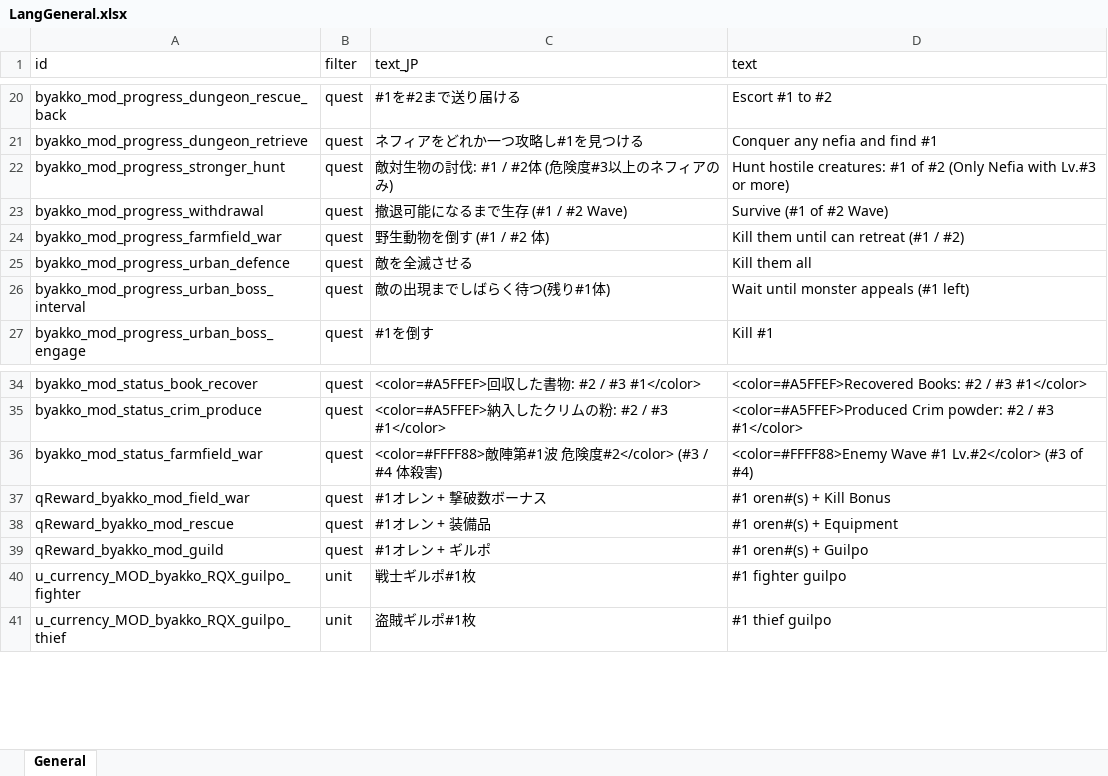
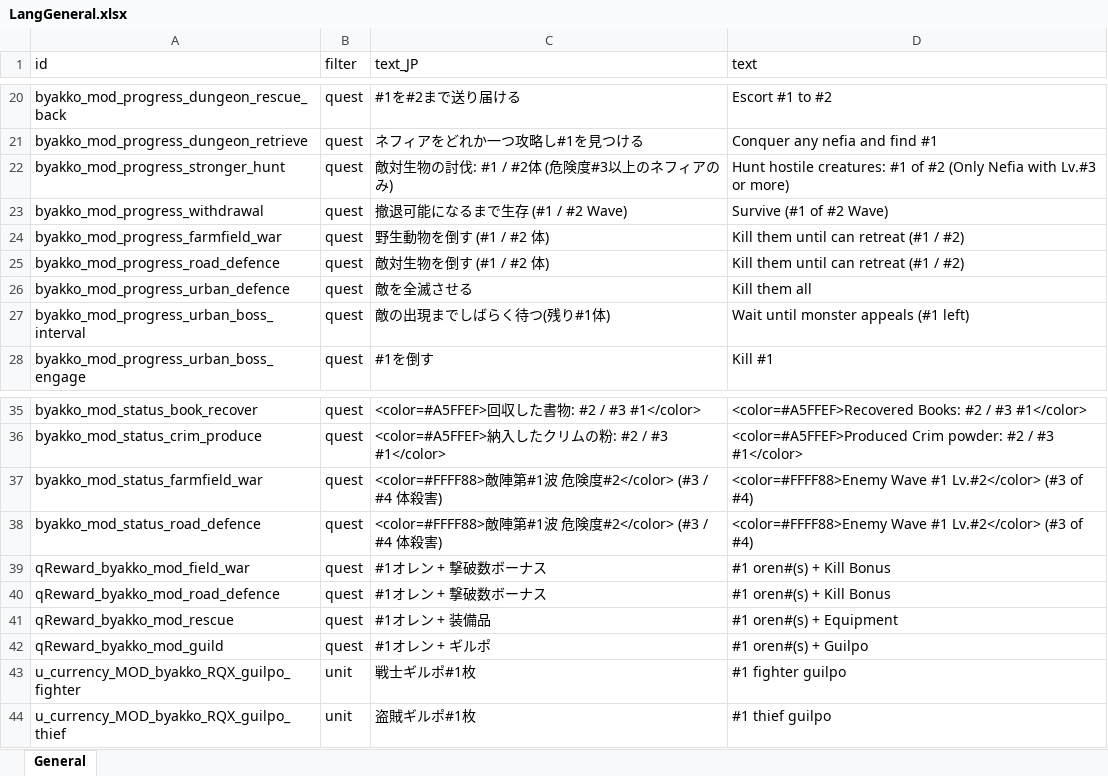
Before and after one commit to hanamegane-gif/RandomQuestExpantion, an Excel workbook: LangMod/EN/LangGeneral.xlsx, sheet General, drawn as a sheet; only a part is shown, gaps mark what is left out; values as stored, in another font and other column widths than the file's, no borders; charts and pictures not drawn; the diff names each change by its address in the sheet, - before the commit and + after, or states it on an @@ line.

```diff
--- a/LangMod/EN/LangGeneral.xlsx (sheet General)
+++ b/LangMod/EN/LangGeneral.xlsx (sheet General)
+row 25: byakko_mod_progress_road_defence | quest | 敵対生物を倒す (#1 / #2 体) | Kill them until can retreat (#1 / #2)
+row 38: byakko_mod_status_road_defence | quest | <color=#FFFF88>敵陣第#1波 危険度#2</color> (#3 / #4 体殺害) | <color=#FFFF88>Enemy Wave #1 Lv.#2</color> (#3 of #4)
+row 40: qReward_byakko_mod_road_defence | quest | #1オレン + 撃破数ボーナス | #1 oren#(s) + Kill Bonus
```
Also changed, not shown: LangMod/EN/Quests.xlsx, LangMod/EN/Zones.xlsx, 24 other files.
